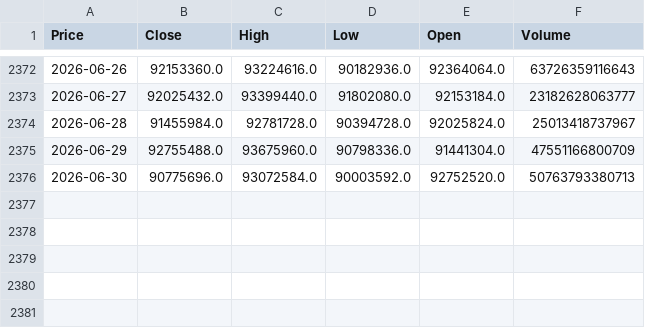
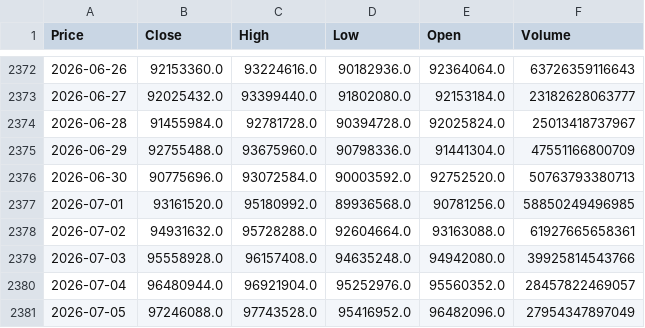
Before and after one commit to cinamonview/08AI, a CSV file: Priject_July/resData/bitcoin.csv, drawn as a sheet; only a part is shown, gaps mark what is left out; the diff names each change by its address in the sheet, - before the commit and + after, or states it on an @@ line.

```diff
--- a/Priject_July/resData/bitcoin.csv
+++ b/Priject_July/resData/bitcoin.csv
+row 2377: 2026-07-01 | 93161520.0 | 95180992.0 | 89936568.0 | 90781256.0 | 58850249496985
+row 2378: 2026-07-02 | 94931632.0 | 95728288.0 | 92604664.0 | 93163088.0 | 61927665658361
+row 2379: 2026-07-03 | 95558928.0 | 96157408.0 | 94635248.0 | 94942080.0 | 39925814543766
+row 2380: 2026-07-04 | 96480944.0 | 96921904.0 | 95252976.0 | 95560352.0 | 28457822469057
+row 2381: 2026-07-05 | 97246088.0 | 97743528.0 | 95416952.0 | 96482096.0 | 27954347897049
```
Also changed, not shown: Priject_July/resData/samsung.csv, 14 other files.
